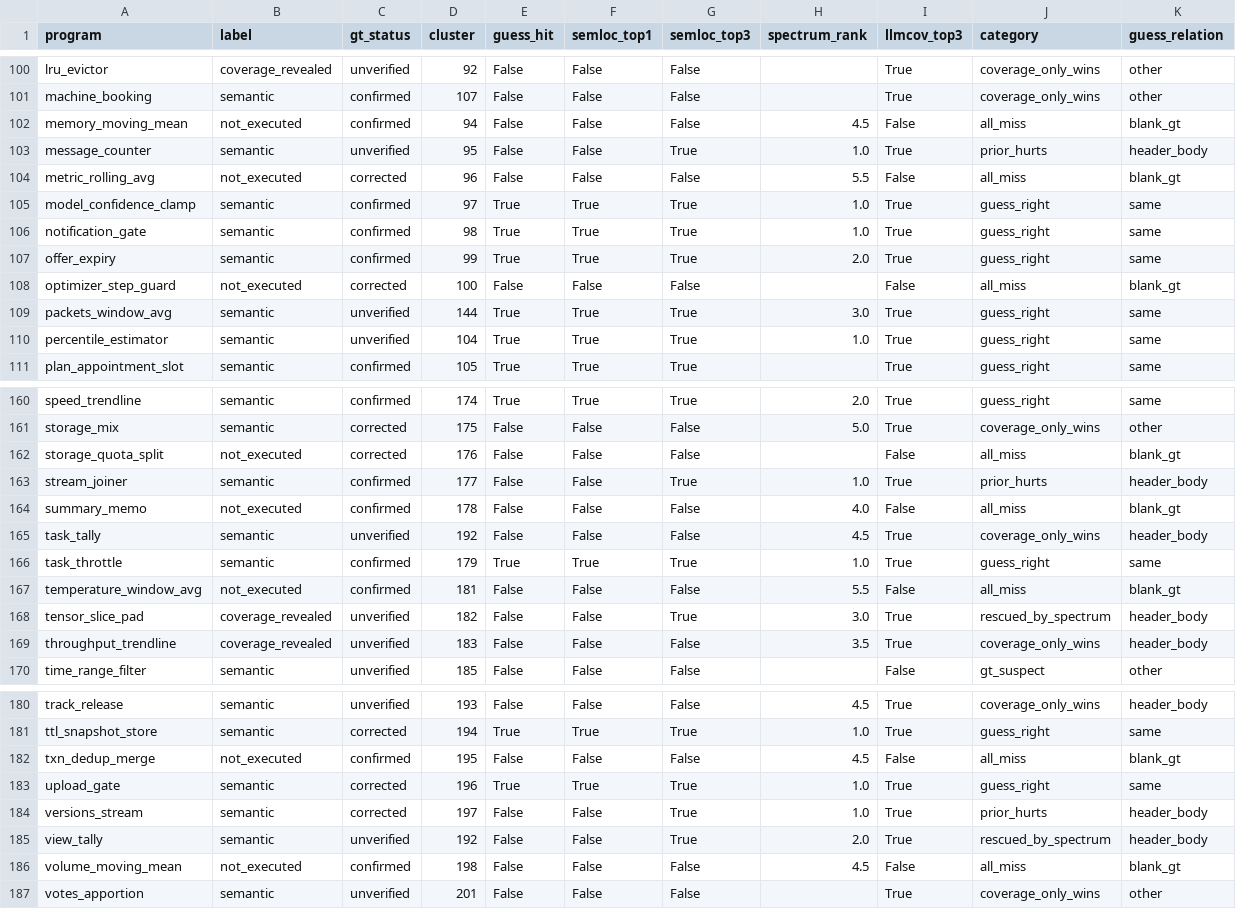
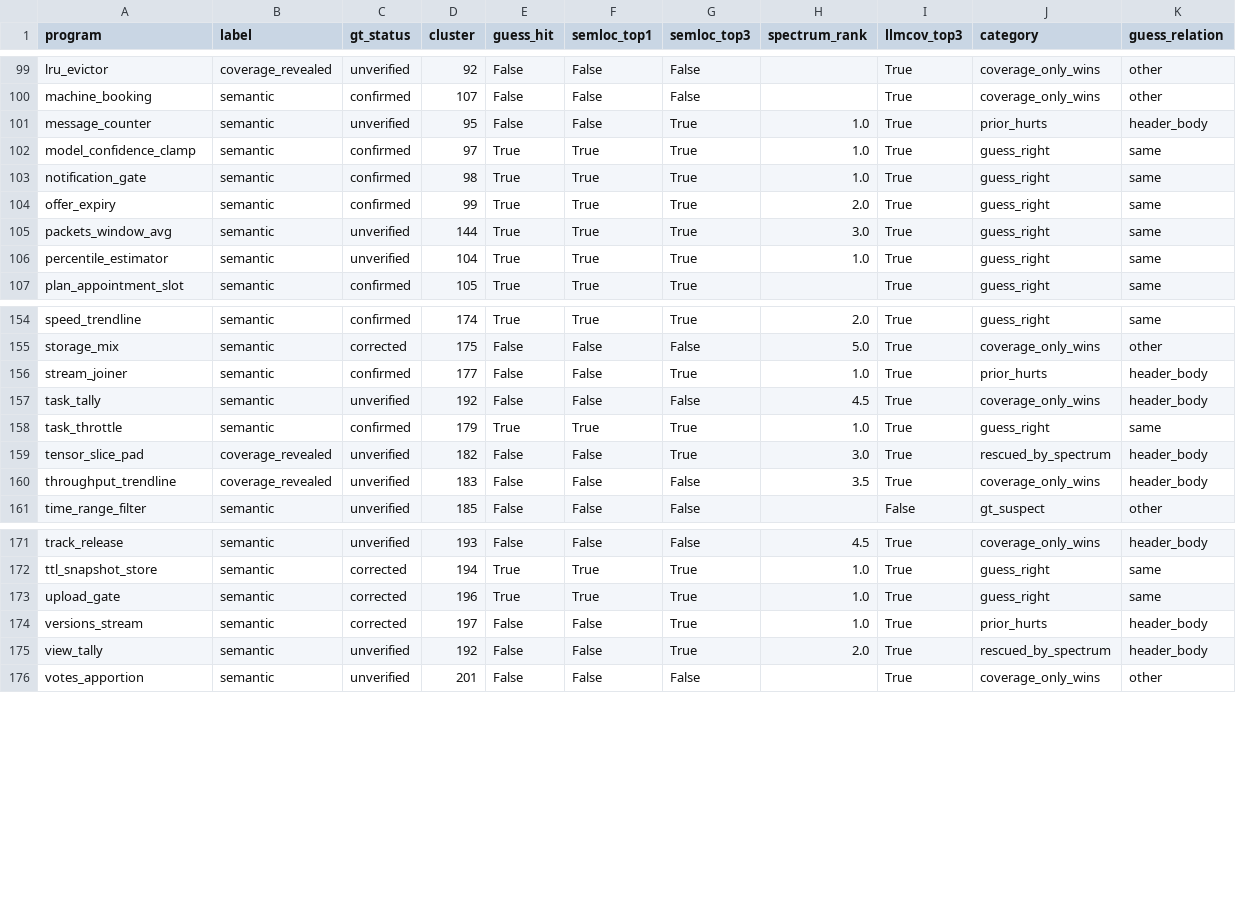
Before and after one commit to doanan293/grounded-or-guessed, a CSV file: data/failure_signals.csv, drawn as a sheet; only a part is shown, gaps mark what is left out; the diff covers the shown part only.

```diff
--- a/data/failure_signals.csv
+++ b/data/failure_signals.csv
@@ -101,5 +100,3 @@ lru_evictor,coverage_revealed,unverified,92,False,False,False,,True,coverage_onl
 machine_booking,semantic,confirmed,107,False,False,False,,True,coverage_only_wins,other
-memory_moving_mean,not_executed,confirmed,94,False,False,False,4.5,False,all_miss,blank_gt
 message_counter,semantic,unverified,95,False,False,True,1.0,True,prior_hurts,header_body
-metric_rolling_avg,not_executed,corrected,96,False,False,False,5.5,False,all_miss,blank_gt
 model_confidence_clamp,semantic,confirmed,97,True,True,True,1.0,True,guess_right,same
@@ -107,3 +104,2 @@ notification_gate,semantic,confirmed,98,True,True,True,1.0,True,guess_right,same
 offer_expiry,semantic,confirmed,99,True,True,True,2.0,True,guess_right,same
-optimizer_step_guard,not_executed,corrected,100,False,False,False,,False,all_miss,blank_gt
 packets_window_avg,semantic,unverified,144,True,True,True,3.0,True,guess_right,same
@@ -161,8 +155,5 @@ speed_trendline,semantic,confirmed,174,True,True,True,2.0,True,guess_right,same
 storage_mix,semantic,corrected,175,False,False,False,5.0,True,coverage_only_wins,other
-storage_quota_split,not_executed,corrected,176,False,False,False,,False,all_miss,blank_gt
 stream_joiner,semantic,confirmed,177,False,False,True,1.0,True,prior_hurts,header_body
-summary_memo,not_executed,confirmed,178,False,False,False,4.0,False,all_miss,blank_gt
 task_tally,semantic,unverified,192,False,False,False,4.5,True,coverage_only_wins,header_body
 task_throttle,semantic,confirmed,179,True,True,True,1.0,True,guess_right,same
-temperature_window_avg,not_executed,confirmed,181,False,False,False,5.5,False,all_miss,blank_gt
 tensor_slice_pad,coverage_revealed,unverified,182,False,False,True,3.0,True,rescued_by_spectrum,header_body
@@ -181,3 +172,2 @@ track_release,semantic,unverified,193,False,False,False,4.5,True,coverage_only_w
 ttl_snapshot_store,semantic,corrected,194,True,True,True,1.0,True,guess_right,same
-txn_dedup_merge,not_executed,confirmed,195,False,False,False,4.5,False,all_miss,blank_gt
 upload_gate,semantic,corrected,196,True,True,True,1.0,True,guess_right,same
@@ -185,3 +175,2 @@ versions_stream,semantic,corrected,197,False,False,True,1.0,True,prior_hurts,hea
 view_tally,semantic,unverified,192,False,False,True,2.0,True,rescued_by_spectrum,header_body
-volume_moving_mean,not_executed,confirmed,198,False,False,False,4.5,False,all_miss,blank_gt
 votes_apportion,semantic,unverified,201,False,False,False,,True,coverage_only_wins,other
```
Also changed, not shown: 3 removed rows elsewhere in this file, data/failure_cases.csv, data/pareto.csv, 30 other files.
